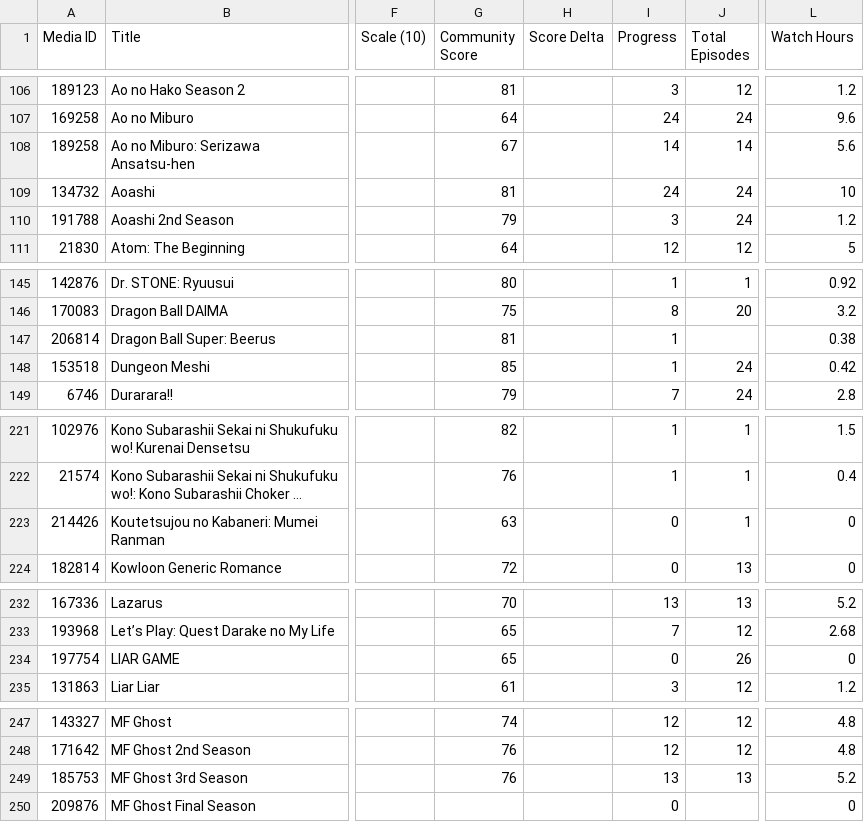
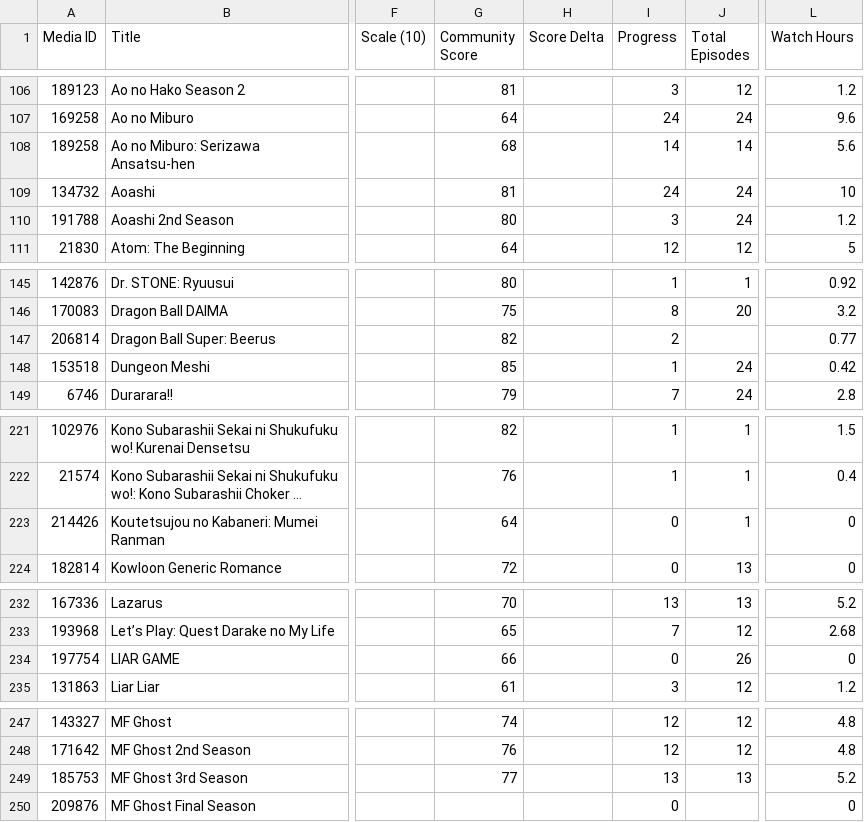
Before and after one commit to zepandasanv2/zepandasan-anilist-export, a CSV file: data/ZePandaSan_anime_list.csv, drawn as a sheet; only a part is shown, gaps mark what is left out; long unchanged cells end in …; the diff names each change by its address in the sheet, - before the commit and + after, or states it on an @@ line.

```diff
--- a/data/ZePandaSan_anime_list.csv
+++ b/data/ZePandaSan_anime_list.csv
-G108 (Community Score): 67
+G108 (Community Score): 68
-G110 (Community Score): 79
+G110 (Community Score): 80
-G147 (Community Score): 81
+G147 (Community Score): 82
-I147 (Progress): 1
+I147 (Progress): 2
-L147 (Watch Hours): 0.38
+L147 (Watch Hours): 0.77
-G223 (Community Score): 63
+G223 (Community Score): 64
-G234 (Community Score): 65
+G234 (Community Score): 66
-G249 (Community Score): 76
+G249 (Community Score): 77
```
Also changed, not shown: data/ZePandaSan_genre_breakdown.csv, data/ZePandaSan_studio_breakdown.csv.
